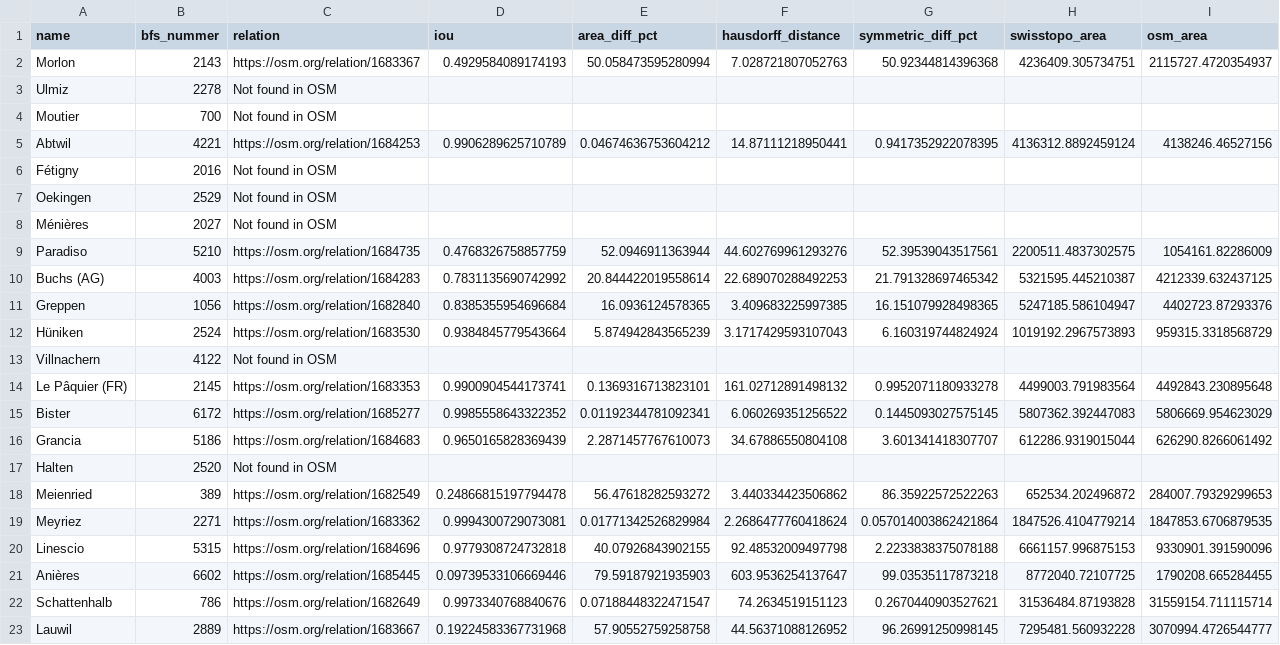
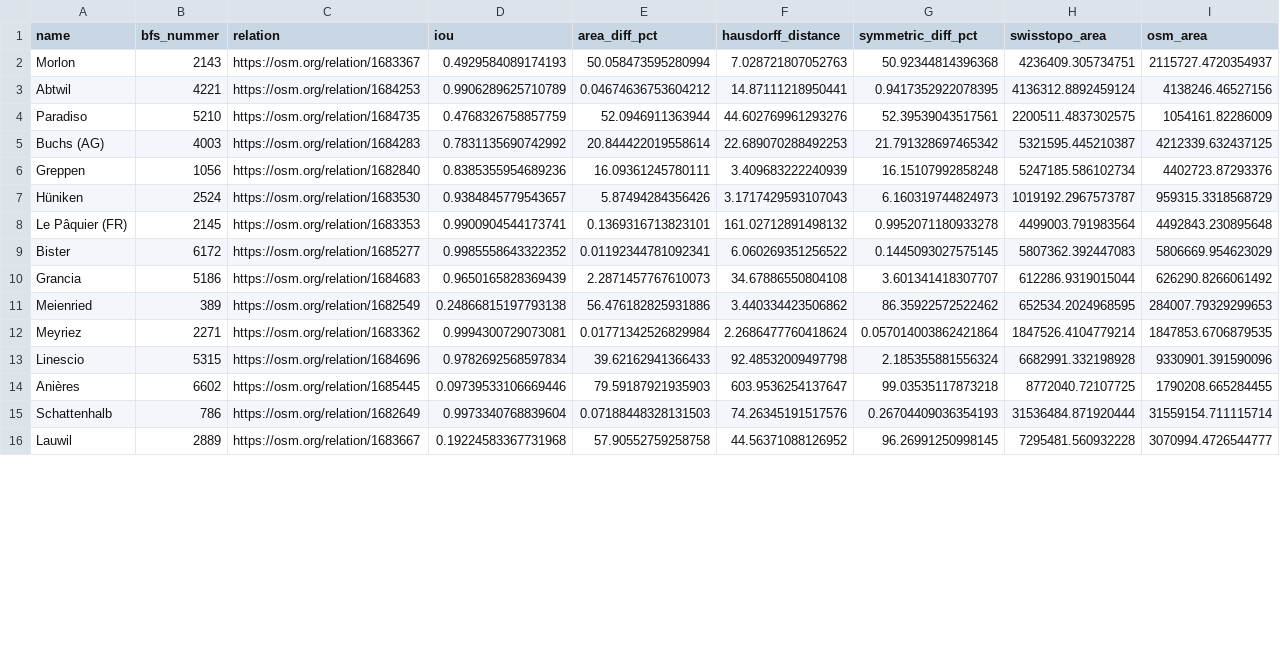
Before and after one commit to habi/swissboundaries, a CSV file: history/results_20260106.csv, drawn as a sheet; only a part is shown; the diff covers the shown part only.

```diff
--- a/history/results_20260106.csv
+++ b/history/results_20260106.csv
@@ -2,13 +2,7 @@ name,bfs_nummer,relation,iou,area_diff_pct,hausdorff_distance,symmetric_diff_pct
 Morlon,2143,https://osm.org/relation/1683367,0.4929584089174193,50.058473595280994,7.028721807052763,50.92344814396368,4236409.305734751,2115727.4720354937
-Ulmiz,2278,Not found in OSM,,,,,,
-Moutier,700,Not found in OSM,,,,,,
 Abtwil,4221,https://osm.org/relation/1684253,0.9906289625710789,0.04674636753604212,14.87111218950441,0.9417352922078395,4136312.8892459124,4138246.46527156
-Fétigny,2016,Not found in OSM,,,,,,
-Oekingen,2529,Not found in OSM,,,,,,
-Ménières,2027,Not found in OSM,,,,,,
 Paradiso,5210,https://osm.org/relation/1684735,0.4768326758857759,52.0946911363944,44.602769961293276,52.39539043517561,2200511.4837302575,1054161.82286009
 Buchs (AG),4003,https://osm.org/relation/1684283,0.7831135690742992,20.844422019558614,22.689070288492253,21.791328697465342,5321595.445210387,4212339.632437125
-Greppen,1056,https://osm.org/relation/1682840,0.8385355954696684,16.0936124578365,3.409683225997385,16.151079928498365,5247185.586104947,4402723.87293376
-Hüniken,2524,https://osm.org/relation/1683530,0.9384845779543664,5.874942843565239,3.1717429593107043,6.160319744824924,1019192.2967573893,959315.3318568729
-Villnachern,4122,Not found in OSM,,,,,,
+Greppen,1056,https://osm.org/relation/1682840,0.8385355954689236,16.09361245780111,3.409683222240939,16.15107992858248,5247185.586102734,4402723.87293376
+Hüniken,2524,https://osm.org/relation/1683530,0.9384845779543657,5.87494284356426,3.1717429593107043,6.160319744824973,1019192.2967573787,959315.3318568729
 Le Pâquier (FR),2145,https://osm.org/relation/1683353,0.9900904544173741,0.1369316713823101,161.02712891498132,0.9952071180933278,4499003.791983564,4492843.230895648
@@ -16,8 +10,7 @@ Bister,6172,https://osm.org/relation/1685277,0.9985558643322352,0.01192344781092
 Grancia,5186,https://osm.org/relation/1684683,0.9650165828369439,2.2871457767610073,34.67886550804108,3.601341418307707,612286.9319015044,626290.8266061492
-Halten,2520,Not found in OSM,,,,,,
-Meienried,389,https://osm.org/relation/1682549,0.24866815197794478,56.47618282593272,3.440334423506862,86.35922572522263,652534.202496872,284007.79329299653
+Meienried,389,https://osm.org/relation/1682549,0.24866815197793138,56.476182825931886,3.440334423506862,86.35922572522462,652534.2024968595,284007.79329299653
 Meyriez,2271,https://osm.org/relation/1683362,0.9994300729073081,0.01771342526829984,2.2686477760418624,0.057014003862421864,1847526.4104779214,1847853.6706879535
-Linescio,5315,https://osm.org/relation/1684696,0.9779308724732818,40.07926843902155,92.48532009497798,2.2233838375078188,6661157.996875153,9330901.391590096
+Linescio,5315,https://osm.org/relation/1684696,0.9782692568597834,39.62162941366433,92.48532009497798,2.185355881556324,6682991.332198928,9330901.391590096
 Anières,6602,https://osm.org/relation/1685445,0.09739533106669446,79.59187921935903,603.9536254137647,99.03535117873218,8772040.72107725,1790208.665284455
-Schattenhalb,786,https://osm.org/relation/1682649,0.9973340768840676,0.07188448322471547,74.2634519151123,0.2670440903527621,31536484.87193828,31559154.711115714
+Schattenhalb,786,https://osm.org/relation/1682649,0.9973340768839604,0.07188448328131503,74.26345191517576,0.26704409036354193,31536484.871920444,31559154.711115714
 Lauwil,2889,https://osm.org/relation/1683667,0.19224583367731968,57.90552759258758,44.56371088126952,96.26991250998145,7295481.560932228,3070994.4726544777
```
Also changed, not shown: 4 edited cells elsewhere in this file, 6 other files.
